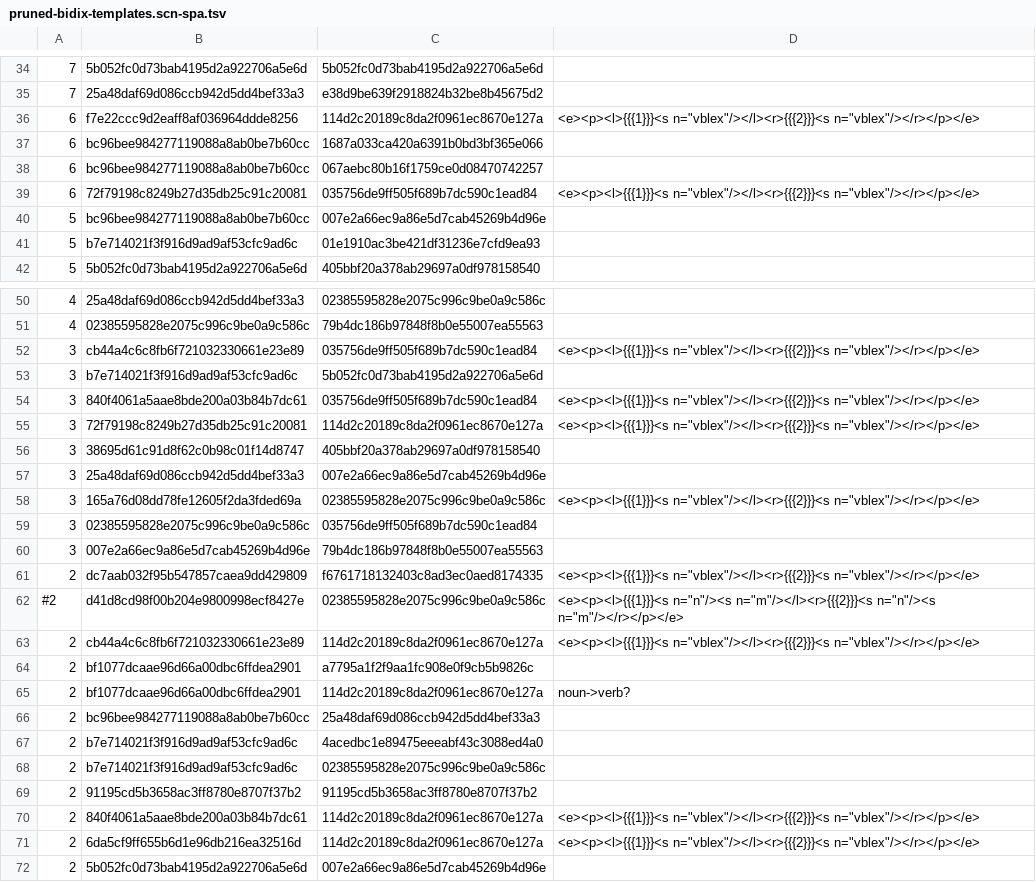
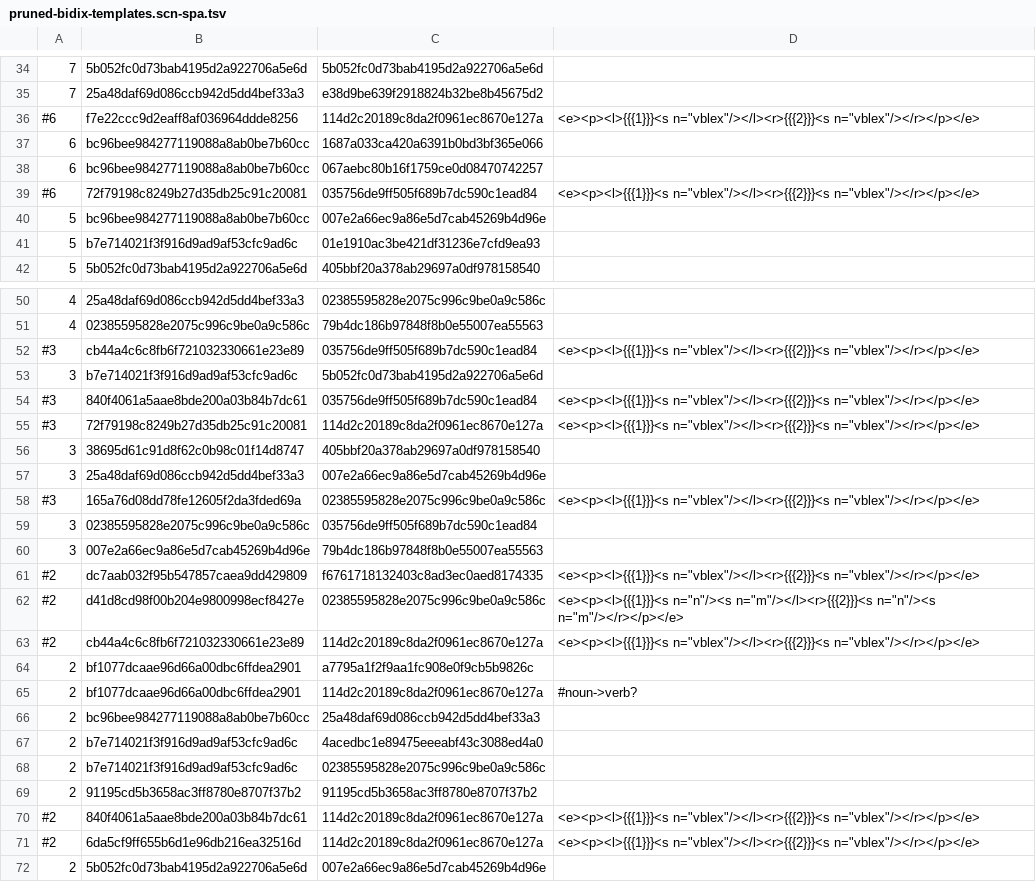
Before and after one commit to apertium/apertium-scn-spa, a TSV file: dev/pruned-bidix-templates.scn-spa.tsv, drawn as a sheet; only a part is shown, gaps mark what is left out; the diff covers the shown part only.

Commit message:
add verbs in bidix from wiktionary

```diff
--- a/dev/pruned-bidix-templates.scn-spa.tsv
+++ b/dev/pruned-bidix-templates.scn-spa.tsv
@@ -35,6 +35,6 @@
 7	25a48daf69d086ccb942d5dd4bef33a3	e38d9be639f2918824b32be8b45675d2
-6	f7e22ccc9d2eaff8af036964ddde8256	114d2c20189c8da2f0961ec8670e127a	<e><p><l>{{{1}}}<s n="vblex"/></l><r>{{{2}}}<s n="vblex"/></r></p></e>
+#6	f7e22ccc9d2eaff8af036964ddde8256	114d2c20189c8da2f0961ec8670e127a	<e><p><l>{{{1}}}<s n="vblex"/></l><r>{{{2}}}<s n="vblex"/></r></p></e>
 6	bc96bee984277119088a8ab0be7b60cc	1687a033ca420a6391b0bd3bf365e066
 6	bc96bee984277119088a8ab0be7b60cc	067aebc80b16f1759ce0d08470742257
-6	72f79198c8249b27d35db25c91c20081	035756de9ff505f689b7dc590c1ead84	<e><p><l>{{{1}}}<s n="vblex"/></l><r>{{{2}}}<s n="vblex"/></r></p></e>
+#6	72f79198c8249b27d35db25c91c20081	035756de9ff505f689b7dc590c1ead84	<e><p><l>{{{1}}}<s n="vblex"/></l><r>{{{2}}}<s n="vblex"/></r></p></e>
 5	bc96bee984277119088a8ab0be7b60cc	007e2a66ec9a86e5d7cab45269b4d96e
@@ -51,16 +51,16 @@
 4	02385595828e2075c996c9be0a9c586c	79b4dc186b97848f8b0e55007ea55563
-3	cb44a4c6c8fb6f721032330661e23e89	035756de9ff505f689b7dc590c1ead84	<e><p><l>{{{1}}}<s n="vblex"/></l><r>{{{2}}}<s n="vblex"/></r></p></e>
+#3	cb44a4c6c8fb6f721032330661e23e89	035756de9ff505f689b7dc590c1ead84	<e><p><l>{{{1}}}<s n="vblex"/></l><r>{{{2}}}<s n="vblex"/></r></p></e>
 3	b7e714021f3f916d9ad9af53cfc9ad6c	5b052fc0d73bab4195d2a922706a5e6d
-3	840f4061a5aae8bde200a03b84b7dc61	035756de9ff505f689b7dc590c1ead84	<e><p><l>{{{1}}}<s n="vblex"/></l><r>{{{2}}}<s n="vblex"/></r></p></e>
-3	72f79198c8249b27d35db25c91c20081	114d2c20189c8da2f0961ec8670e127a	<e><p><l>{{{1}}}<s n="vblex"/></l><r>{{{2}}}<s n="vblex"/></r></p></e>
+#3	840f4061a5aae8bde200a03b84b7dc61	035756de9ff505f689b7dc590c1ead84	<e><p><l>{{{1}}}<s n="vblex"/></l><r>{{{2}}}<s n="vblex"/></r></p></e>
+#3	72f79198c8249b27d35db25c91c20081	114d2c20189c8da2f0961ec8670e127a	<e><p><l>{{{1}}}<s n="vblex"/></l><r>{{{2}}}<s n="vblex"/></r></p></e>
 3	38695d61c91d8f62c0b98c01f14d8747	405bbf20a378ab29697a0df978158540
 3	25a48daf69d086ccb942d5dd4bef33a3	007e2a66ec9a86e5d7cab45269b4d96e
-3	165a76d08dd78fe12605f2da3fded69a	02385595828e2075c996c9be0a9c586c	<e><p><l>{{{1}}}<s n="vblex"/></l><r>{{{2}}}<s n="vblex"/></r></p></e>
+#3	165a76d08dd78fe12605f2da3fded69a	02385595828e2075c996c9be0a9c586c	<e><p><l>{{{1}}}<s n="vblex"/></l><r>{{{2}}}<s n="vblex"/></r></p></e>
 3	02385595828e2075c996c9be0a9c586c	035756de9ff505f689b7dc590c1ead84
 3	007e2a66ec9a86e5d7cab45269b4d96e	79b4dc186b97848f8b0e55007ea55563
-2	dc7aab032f95b547857caea9dd429809	f6761718132403c8ad3ec0aed8174335	<e><p><l>{{{1}}}<s n="vblex"/></l><r>{{{2}}}<s n="vblex"/></r></p></e>
+#2	dc7aab032f95b547857caea9dd429809	f6761718132403c8ad3ec0aed8174335	<e><p><l>{{{1}}}<s n="vblex"/></l><r>{{{2}}}<s n="vblex"/></r></p></e>
 #2	d41d8cd98f00b204e9800998ecf8427e	02385595828e2075c996c9be0a9c586c	<e><p><l>{{{1}}}<s n="n"/><s n="m"/></l><r>{{{2}}}<s n="n"/><s n="m"/></r></p></e>
-2	cb44a4c6c8fb6f721032330661e23e89	114d2c20189c8da2f0961ec8670e127a	<e><p><l>{{{1}}}<s n="vblex"/></l><r>{{{2}}}<s n="vblex"/></r></p></e>
+#2	cb44a4c6c8fb6f721032330661e23e89	114d2c20189c8da2f0961ec8670e127a	<e><p><l>{{{1}}}<s n="vblex"/></l><r>{{{2}}}<s n="vblex"/></r></p></e>
 2	bf1077dcaae96d66a00dbc6ffdea2901	a7795a1f2f9aa1fc908e0f9cb5b9826c
-2	bf1077dcaae96d66a00dbc6ffdea2901	114d2c20189c8da2f0961ec8670e127a	noun->verb?
+2	bf1077dcaae96d66a00dbc6ffdea2901	114d2c20189c8da2f0961ec8670e127a	#noun->verb?
 2	bc96bee984277119088a8ab0be7b60cc	25a48daf69d086ccb942d5dd4bef33a3
@@ -69,4 +69,4 @@
 2	91195cd5b3658ac3ff8780e8707f37b2	91195cd5b3658ac3ff8780e8707f37b2
-2	840f4061a5aae8bde200a03b84b7dc61	114d2c20189c8da2f0961ec8670e127a	<e><p><l>{{{1}}}<s n="vblex"/></l><r>{{{2}}}<s n="vblex"/></r></p></e>
-2	6da5cf9ff655b6d1e96db216ea32516d	114d2c20189c8da2f0961ec8670e127a	<e><p><l>{{{1}}}<s n="vblex"/></l><r>{{{2}}}<s n="vblex"/></r></p></e>
+#2	840f4061a5aae8bde200a03b84b7dc61	114d2c20189c8da2f0961ec8670e127a	<e><p><l>{{{1}}}<s n="vblex"/></l><r>{{{2}}}<s n="vblex"/></r></p></e>
+#2	6da5cf9ff655b6d1e96db216ea32516d	114d2c20189c8da2f0961ec8670e127a	<e><p><l>{{{1}}}<s n="vblex"/></l><r>{{{2}}}<s n="vblex"/></r></p></e>
 2	5b052fc0d73bab4195d2a922706a5e6d	007e2a66ec9a86e5d7cab45269b4d96e
```
Also changed, not shown: 20 edited cells elsewhere in this file, 3 other files.
